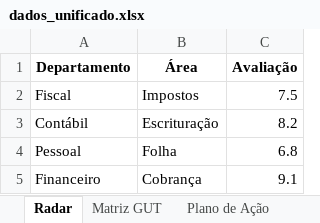
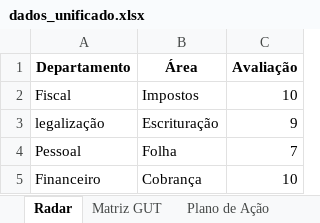
Before and after one commit to gabriel19955671/painel-gut, an Excel workbook: dados_unificado.xlsx, sheet Radar, drawn as a sheet; values as stored, in another font and other column widths than the file's, no borders; removed rows and columns are numbered as before the commit, all else as after; the diff names each change by its address in the sheet, - before the commit and + after, or states it on an @@ line.

```diff
--- a/dados_unificado.xlsx (sheet Radar)
+++ b/dados_unificado.xlsx (sheet Radar)
-C2 (Avaliação): 7.5
+C2 (Avaliação): 10
-row 3: Contábil | Escrituração | 8.2
+row 3: legalização | Escrituração | 9
-C4 (Avaliação): 6.8
+C4 (Avaliação): 7
-C5 (Avaliação): 9.1
+C5 (Avaliação): 10
```
Also changed, not shown: sheet Matriz GUT, sheet Plano de Ação.
